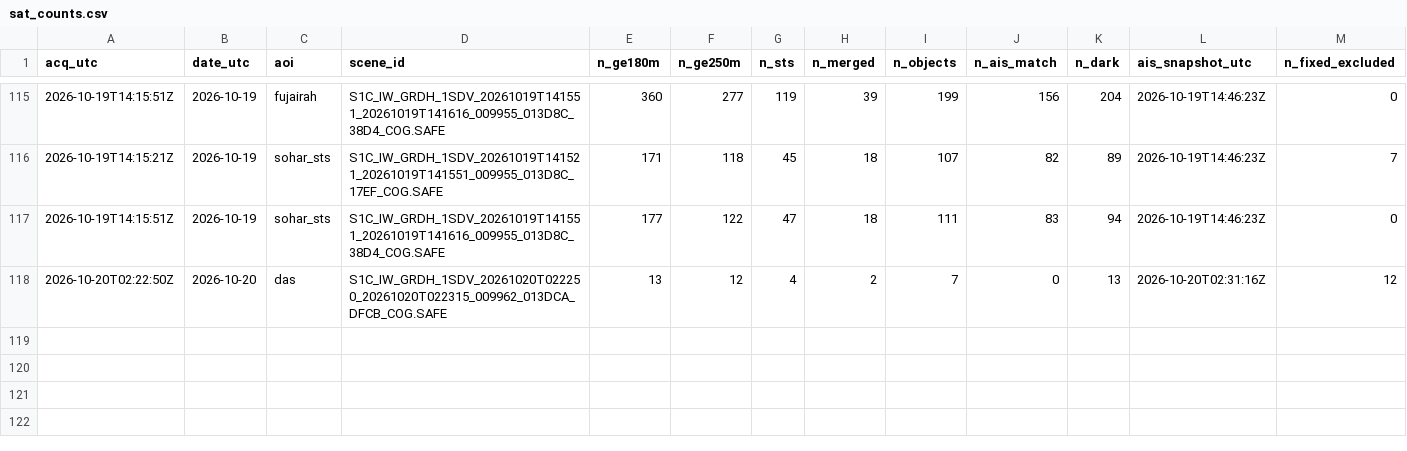
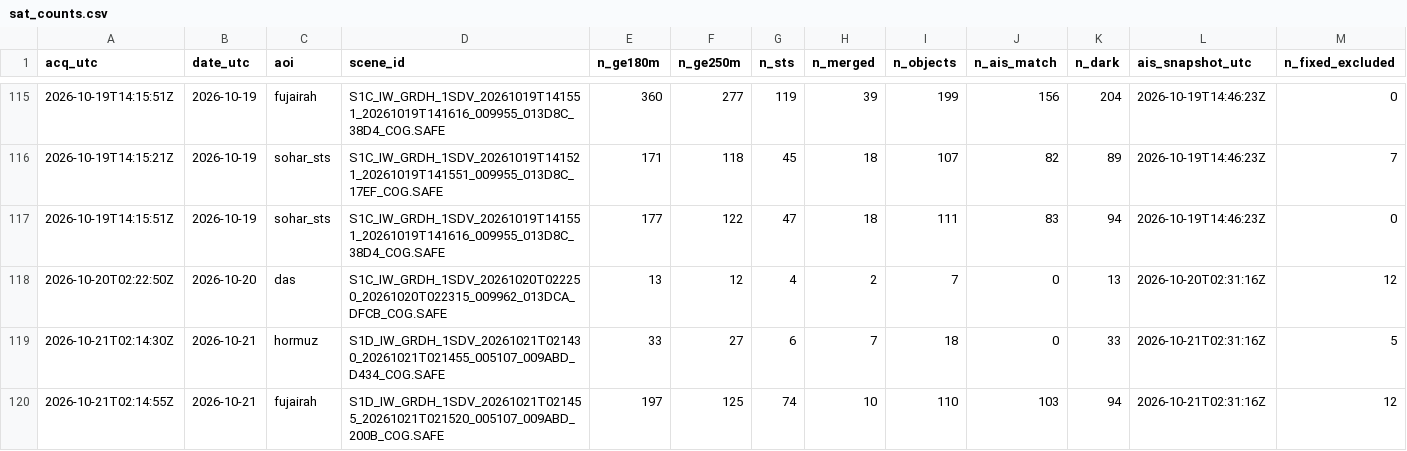
Before and after one commit to ferrialessandro32-wq/hormuz-sat, a CSV file: data/sat_counts.csv, drawn as a sheet; only a part is shown, gaps mark what is left out; rows hold the shown columns only; the diff names each change by its address in the sheet, - before the commit and + after, or states it on an @@ line.

```diff
--- a/data/sat_counts.csv
+++ b/data/sat_counts.csv
+row 119: 2026-10-21T02:14:30Z | 2026-10-21 | hormuz | S1D_IW_GRDH_1SDV_20261021T021430_20261021T021455_005107_009ABD_D434_COG.SAFE | 33 | 27 | 6 | 7 | 18 | 0 | 33 | 2026-10-21T02:31:16Z | 5
+row 120: 2026-10-21T02:14:55Z | 2026-10-21 | fujairah | S1D_IW_GRDH_1SDV_20261021T021455_20261021T021520_005107_009ABD_200B_COG.SAFE | 197 | 125 | 74 | 10 | 110 | 103 | 94 | 2026-10-21T02:31:16Z | 12
```
Also changed, not shown: 5 other files.
